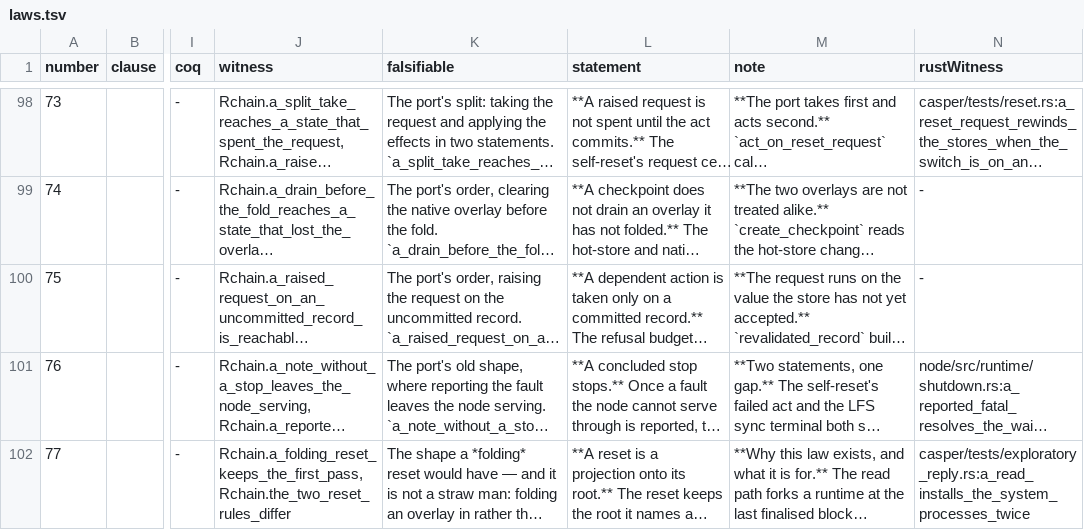
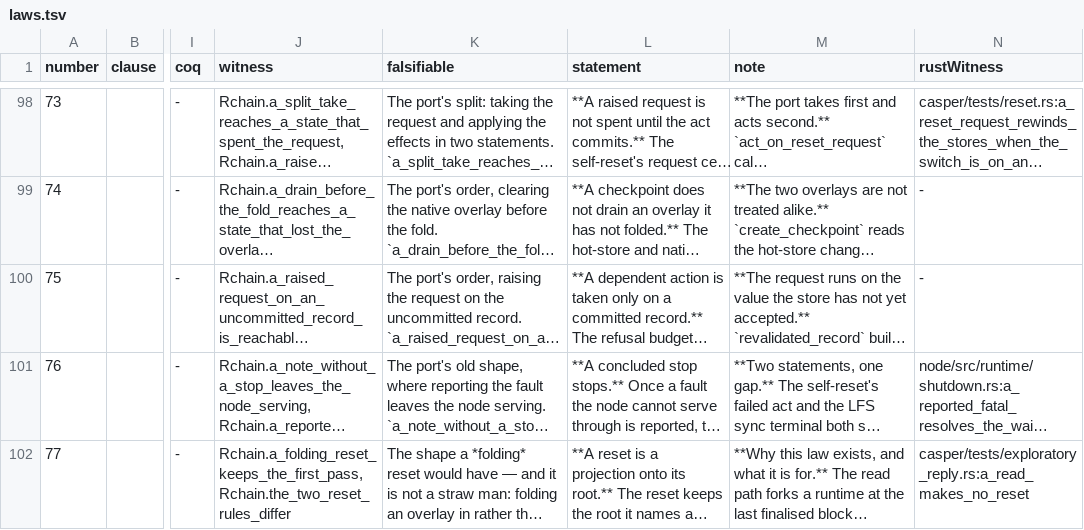
Before and after one commit to aixaria0/rchain-rust, a TSV file: spec/laws.tsv, drawn as a sheet; only a part is shown, gaps mark what is left out; long unchanged cells end in …; the diff names each change by its address in the sheet, - before the commit and + after, or states it on an @@ line.

```diff
--- a/spec/laws.tsv
+++ b/spec/laws.tsv
-N102 (rustWitness): casper/tests/exploratory_reply.rs:a_read_installs_the_system_processes_twice
+N102 (rustWitness): casper/tests/exploratory_reply.rs:a_read_makes_no_reset
```
Also changed, not shown: 1 other file.
